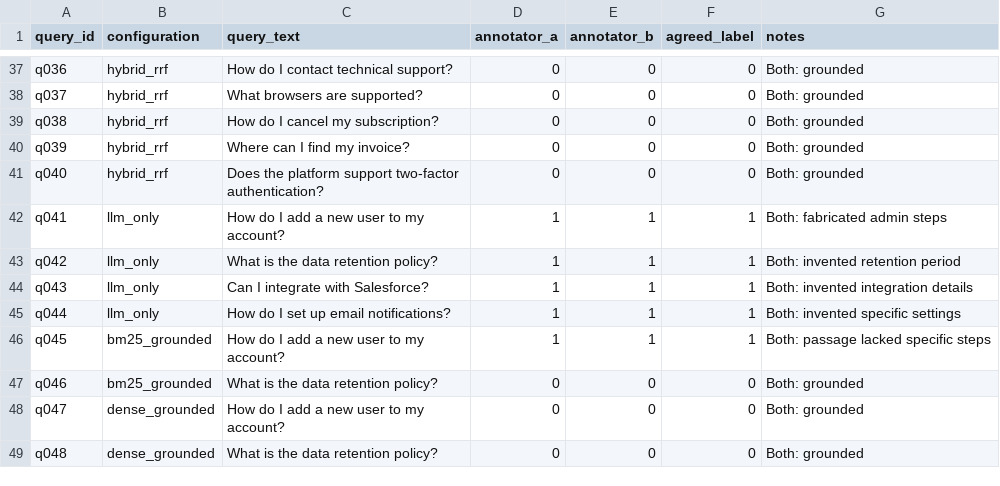
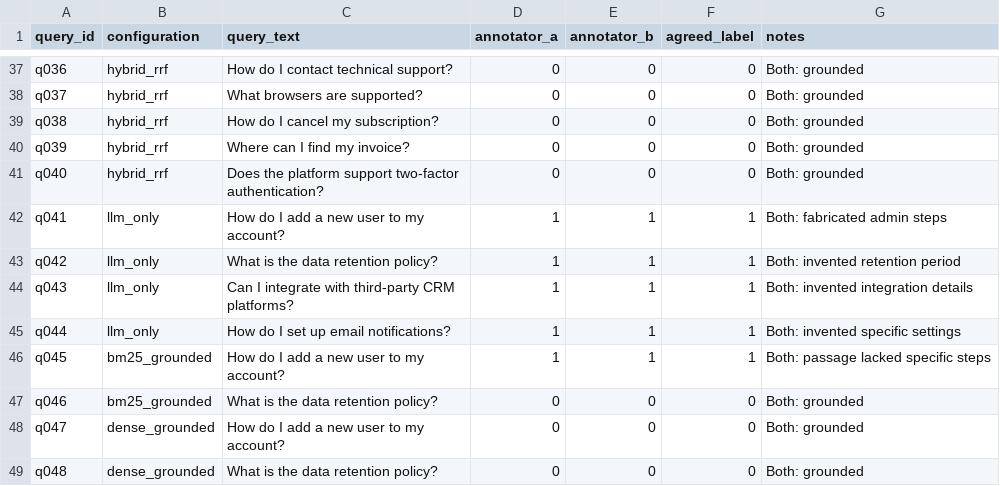
Before and after one commit to chitralabs/ms-rag-enterprise-crm, a CSV file: annotations/anonymized_hallucination_labels_sample.csv, drawn as a sheet; only a part is shown, gaps mark what is left out.

```diff
--- a/annotations/anonymized_hallucination_labels_sample.csv
+++ b/annotations/anonymized_hallucination_labels_sample.csv
@@ -43,3 +43,3 @@ q041,llm_only,"How do I add a new user to my account?",1,1,1,Both: fabricated ad
 q042,llm_only,"What is the data retention policy?",1,1,1,Both: invented retention period
-q043,llm_only,"Can I integrate with Salesforce?",1,1,1,Both: invented integration details
+q043,llm_only,"Can I integrate with third-party CRM platforms?",1,1,1,Both: invented integration details
 q044,llm_only,"How do I set up email notifications?",1,1,1,Both: invented specific settings
```
Also changed, not shown: 7 other files.
